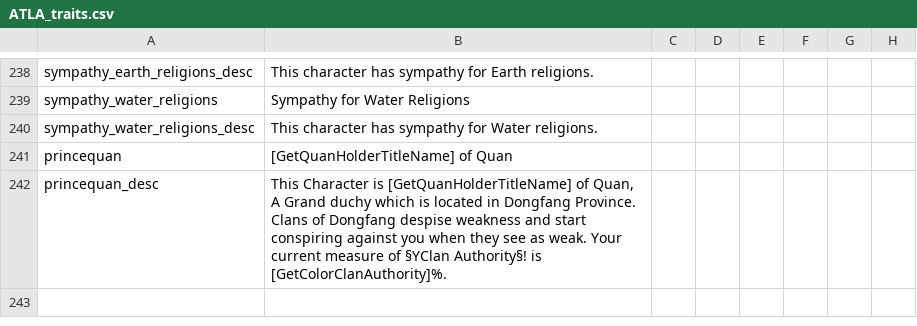
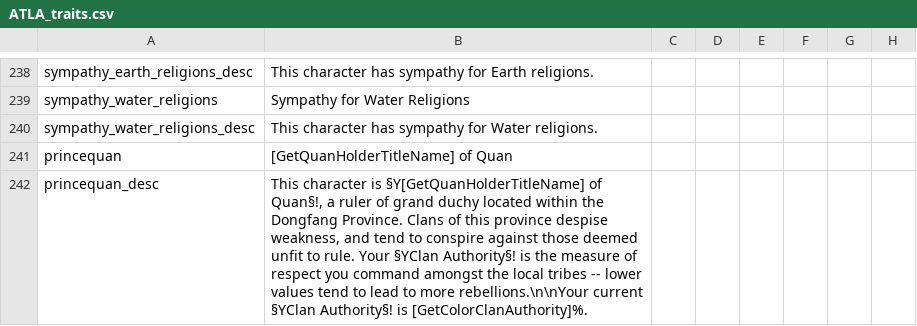
Before and after one commit to TypicalCrusader/ATLA-restored, a CSV file: avatar - four nations restored/localisation/ATLA_traits.csv, drawn as a sheet; only a part is shown, gaps mark what is left out; the diff names each change by its address in the sheet, - before the commit and + after, or states it on an @@ line.

Commit message:
Dong 4
- princequan trait
- customisable loc for trait
- trait princequan loc

```diff
--- a/avatar - four nations restored/localisation/ATLA_traits.csv
+++ b/avatar - four nations restored/localisation/ATLA_traits.csv
-B242: This Character is [GetQuanHolderTitleName] of Quan, A Grand duchy which is located in Dongfang Province. Clans of Dongfang despise weakness and start conspiring against you when they see as weak. Your current measure of §YClan Authority§!…
+B242: This character is §Y[GetQuanHolderTitleName] of Quan§!, a ruler of grand duchy located within the Dongfang Province. Clans of this province despise weakness, and tend to conspire against those deemed unfit to rule. Your §YClan Authority§! is the measure of respect you command amongst the local tribes -- lower values tend to lead to more rebellions.\n\nYour current §YClan Authority§!…
```
Also changed, not shown: avatar - four nations restored/localisation/ATLA_customizable_localisation.csv, 4 other files.
